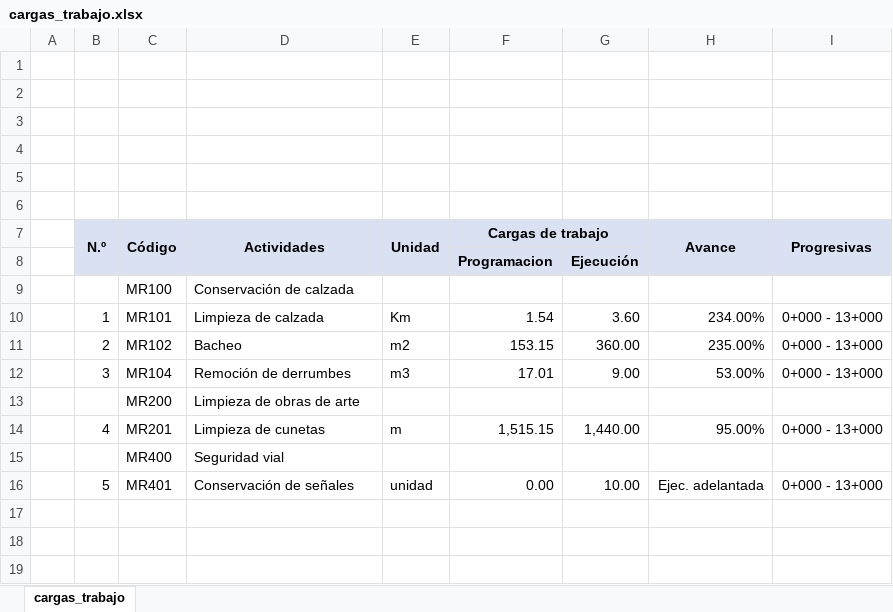
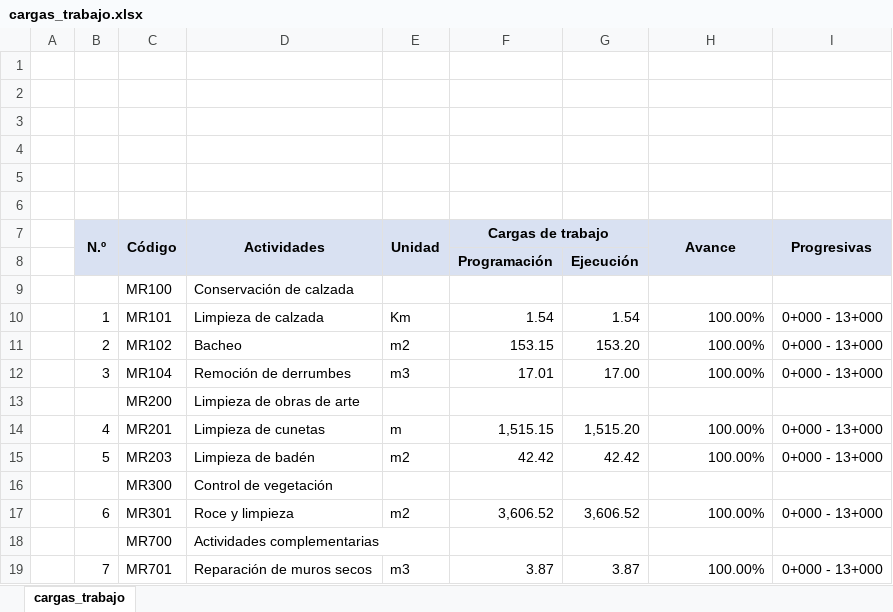
Before and after one commit to eder3232/ivp-asignaciones-financieras, an Excel workbook: src/output/cabanaconde/4/cargas_trabajo.xlsx, sheet cargas_trabajo, drawn as a sheet; values as stored, in another font and other column widths than the file's, no borders; conditional formats not drawn; removed rows and columns are numbered as before the commit, all else as after; the diff names each change by its address in the sheet, - before the commit and + after, or states it on an @@ line.

```diff
--- a/src/output/cabanaconde/4/cargas_trabajo.xlsx (sheet cargas_trabajo)
+++ b/src/output/cabanaconde/4/cargas_trabajo.xlsx (sheet cargas_trabajo)
-F8 (Cargas de trabajo): Programacion
+F8 (Cargas de trabajo): Programación
-G10: 3.60
+G10: 1.54
-H10 (Avance): 234.00%
+H10 (Avance): 100.00%
-G11: 360.00
+G11: 153.20
-H11 (Avance): 235.00%
+H11 (Avance): 100.00%
-G12: 9.00
+G12: 17.00
-H12 (Avance): 53.00%
+H12 (Avance): 100.00%
-G14: 1,440.00
+G14: 1,515.20
-H14 (Avance): 95.00%
+H14 (Avance): 100.00%
-row 15:  |  | MR400 | Seguridad vial
-row 16:  | 5 | MR401 | Conservación de señales | unidad | 0.00 | 10.00 | Ejec. adelantada | 0+000 - 13+000
+row 15:  | 5 | MR203 | Limpieza de badén | m2 | 42.42 | 42.42 | 100.00% | 0+000 - 13+000
+row 16:  |  | MR300 | Control de vegetación
+row 17:  | 6 | MR301 | Roce y limpieza | m2 | 3,606.52 | 3,606.52 | 100.00% | 0+000 - 13+000
+row 18:  |  | MR700 | Actividades complementarias
+row 19:  | 7 | MR701 | Reparación de muros secos | m3 | 3.87 | 3.87 | 100.00% | 0+000 - 13+000
```
Also changed, not shown: src/output/callacalla/4/cargas_trabajo.xlsx, 16 other files.
